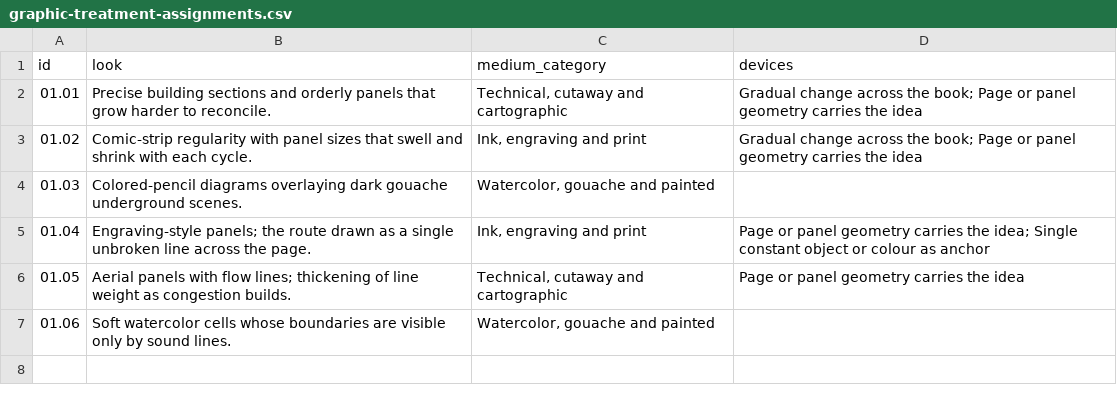
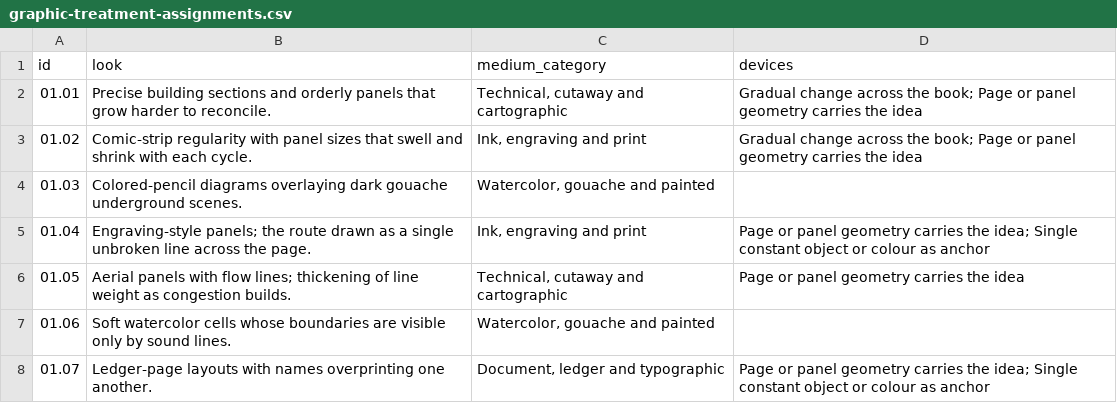
Before and after one commit to standardgalactic/steel-sky, a CSV file: catalogue/graphic-treatment-assignments.csv, drawn as a sheet; the diff names each change by its address in the sheet, - before the commit and + after, or states it on an @@ line.

Commit message:
catalogue: Add data entry 8 (graphic-treatment-assignments.csv)
Provenance: steel-sky

```diff
--- a/catalogue/graphic-treatment-assignments.csv
+++ b/catalogue/graphic-treatment-assignments.csv
+row 8: 01.07 | Ledger-page layouts with names overprinting one another. | Document, ledger and typographic | Page or panel geometry carries the idea; Single constant object or colour as anchor
```
